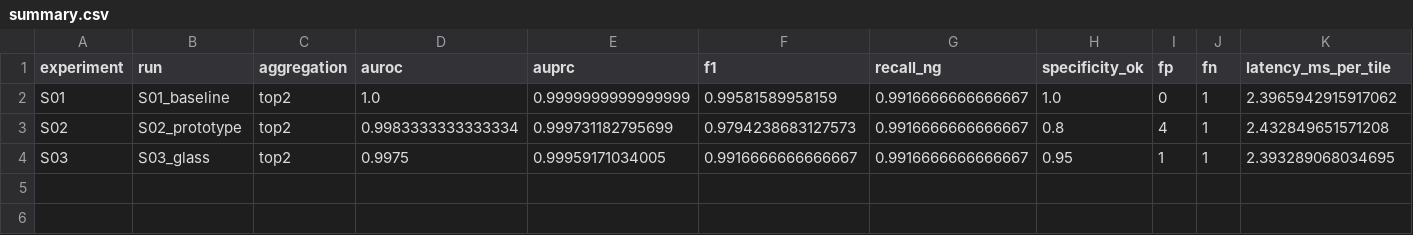
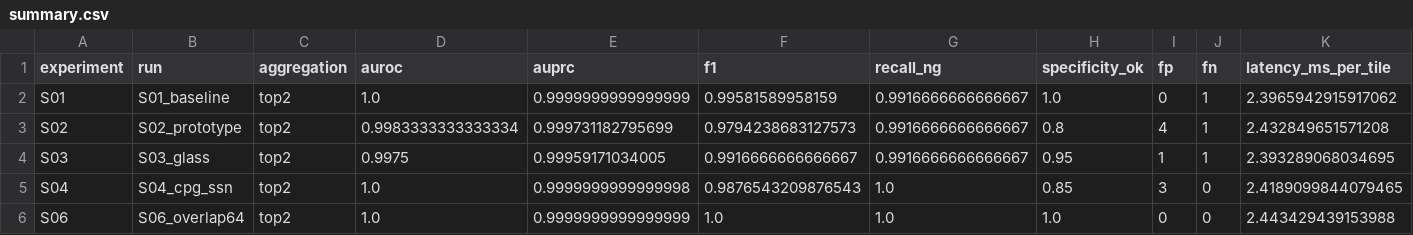
Before and after one commit to RSObjectDetection/program, a CSV file: artifacts/S01-S09/summary.csv, drawn as a sheet; only a part is shown; rows hold the shown columns only; the diff names each change by its address in the sheet, - before the commit and + after, or states it on an @@ line.

Commit message:
Record S04 and S06 experiment results

```diff
--- a/artifacts/S01-S09/summary.csv
+++ b/artifacts/S01-S09/summary.csv
+row 5: S04 | S04_cpg_ssn | top2 | 1.0 | 0.9999999999999998 | 0.9876543209876543 | 1.0 | 0.85 | 3 | 0 | 2.4189099844079465
+row 6: S06 | S06_overlap64 | top2 | 1.0 | 0.9999999999999999 | 1.0 | 1.0 | 1.0 | 0 | 0 | 2.443429439153988
```
Also changed, not shown: 18 other files.
